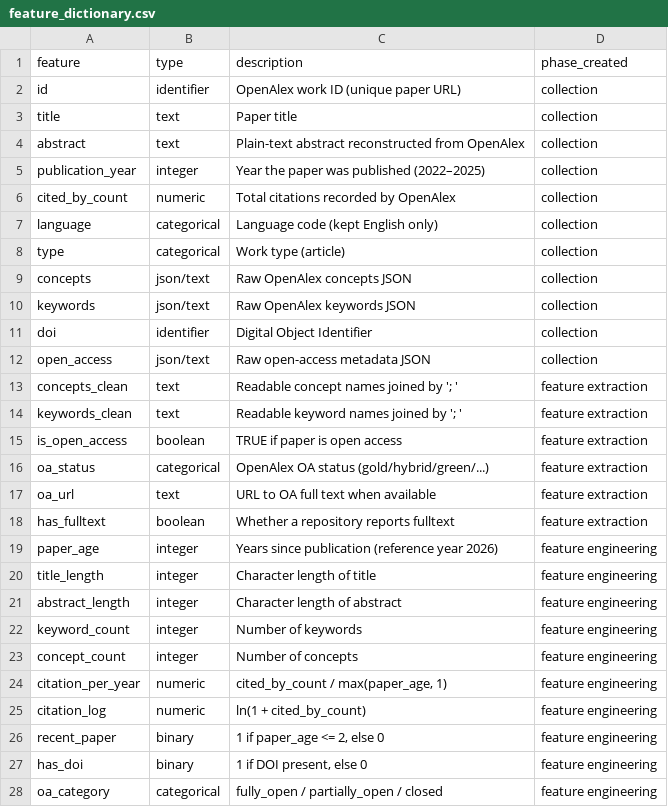
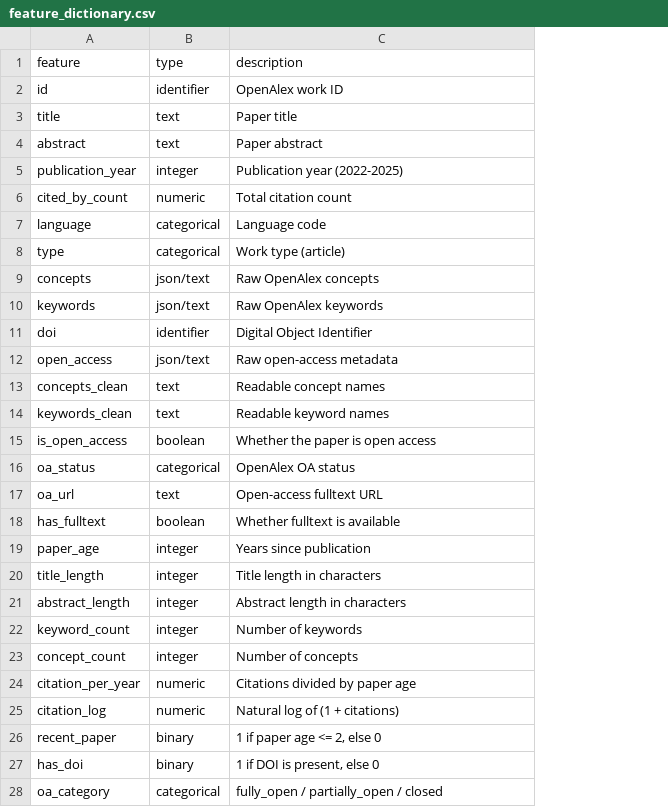
Before and after one commit to Git-Vaibhav323/Tuned_Research, a CSV file: reports/tables/feature_dictionary.csv, drawn as a sheet; the diff names each change by its address in the sheet, - before the commit and + after, or states it on an @@ line.

Commit message:
second phase started

```diff
--- a/reports/tables/feature_dictionary.csv
+++ b/reports/tables/feature_dictionary.csv
-column D (phase_created), rows 2-28: collection | collection | collection | collection | collection | collection | collection | collection | collection | collection | collection | feature extraction | feature extraction | feature extraction | feature extraction | feature extraction | feature extraction | feature engineering | feature engineering | feature engineering | feature engineering | feature engineering | feature engineering | feature engineering | feature engineering | feature engineering | feature engineering
-C2 (description): OpenAlex work ID (unique paper URL)
+C2 (description): OpenAlex work ID
-C4 (description): Plain-text abstract reconstructed from OpenAlex
+C4 (description): Paper abstract
-C5 (description): Year the paper was published (2022–2025)
+C5 (description): Publication year (2022-2025)
-C6 (description): Total citations recorded by OpenAlex
+C6 (description): Total citation count
-C7 (description): Language code (kept English only)
+C7 (description): Language code
-C9 (description): Raw OpenAlex concepts JSON
+C9 (description): Raw OpenAlex concepts
-C10 (description): Raw OpenAlex keywords JSON
+C10 (description): Raw OpenAlex keywords
-C12 (description): Raw open-access metadata JSON
+C12 (description): Raw open-access metadata
-C13 (description): Readable concept names joined by '; '
+C13 (description): Readable concept names
-C14 (description): Readable keyword names joined by '; '
+C14 (description): Readable keyword names
-C15 (description): TRUE if paper is open access
+C15 (description): Whether the paper is open access
-C16 (description): OpenAlex OA status (gold/hybrid/green/...)
+C16 (description): OpenAlex OA status
-C17 (description): URL to OA full text when available
+C17 (description): Open-access fulltext URL
-C18 (description): Whether a repository reports fulltext
+C18 (description): Whether fulltext is available
-C19 (description): Years since publication (reference year 2026)
+C19 (description): Years since publication
-C20 (description): Character length of title
+C20 (description): Title length in characters
-C21 (description): Character length of abstract
+C21 (description): Abstract length in characters
-C24 (description): cited_by_count / max(paper_age, 1)
+C24 (description): Citations divided by paper age
-C25 (description): ln(1 + cited_by_count)
+C25 (description): Natural log of (1 + citations)
-C26 (description): 1 if paper_age <= 2, else 0
+C26 (description): 1 if paper age <= 2, else 0
-C27 (description): 1 if DOI present, else 0
+C27 (description): 1 if DOI is present, else 0
```
Also changed, not shown: reports/tables/summary_by_year.csv, 27 other files.
